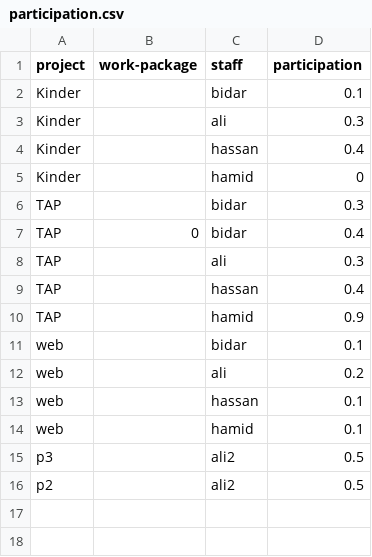
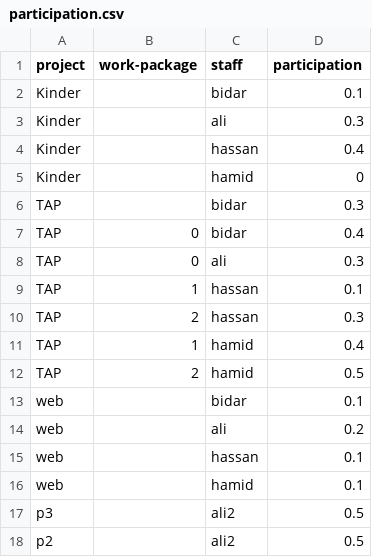
Before and after one commit to amirhoseinbidar/plot-proj, a CSV file: data/participation.csv, drawn as a sheet.

Commit message:
add work package feature

```diff
--- a/data/participation.csv
+++ b/data/participation.csv
@@ -7,5 +7,7 @@ TAP,,bidar,0.3
 TAP,0,bidar,0.4
-TAP,,ali,0.3
-TAP,,hassan,0.4
-TAP,,hamid,0.9
+TAP,0,ali,0.3
+TAP,1,hassan,0.1
+TAP,2,hassan,0.3
+TAP,1,hamid,0.4
+TAP,2,hamid,0.5
 web,,bidar,0.1
```
Also changed, not shown: data/work-package.csv, 8 other files.
